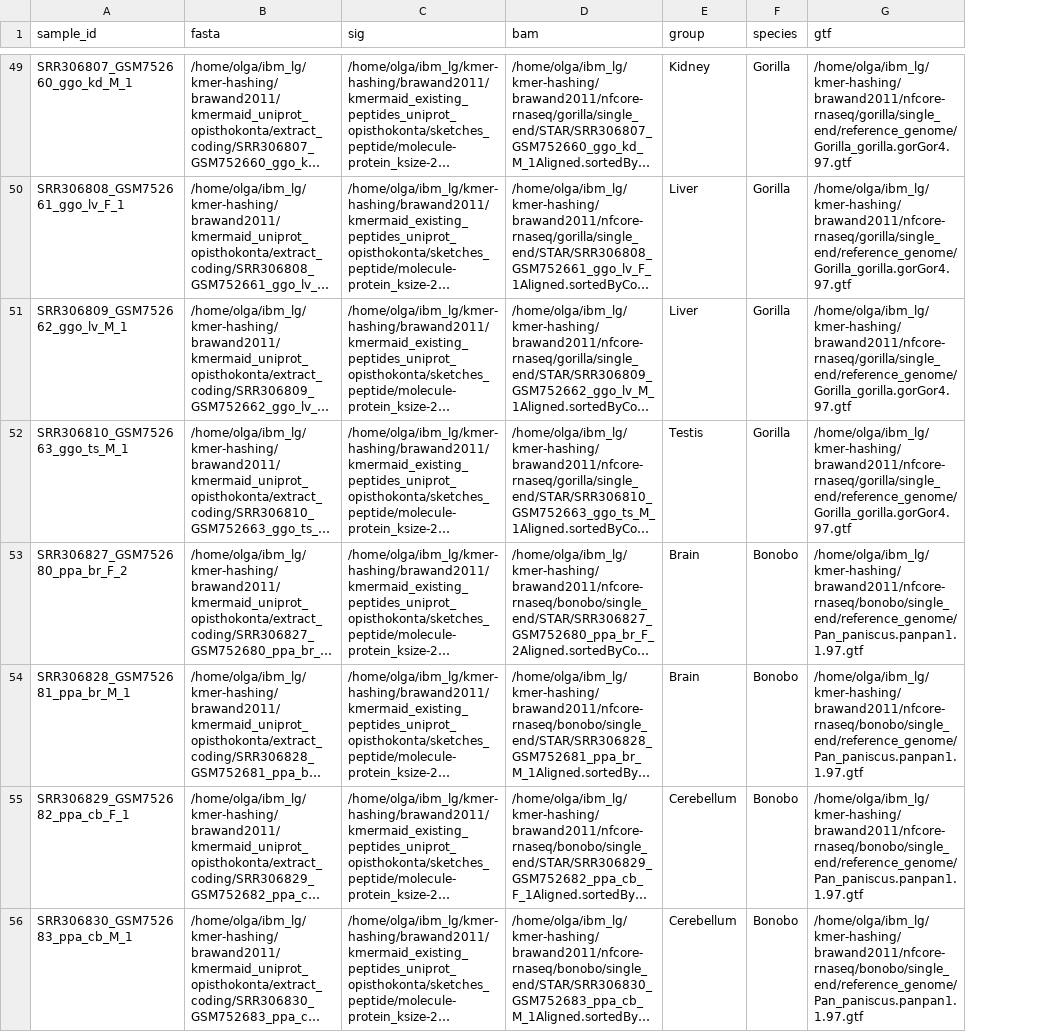
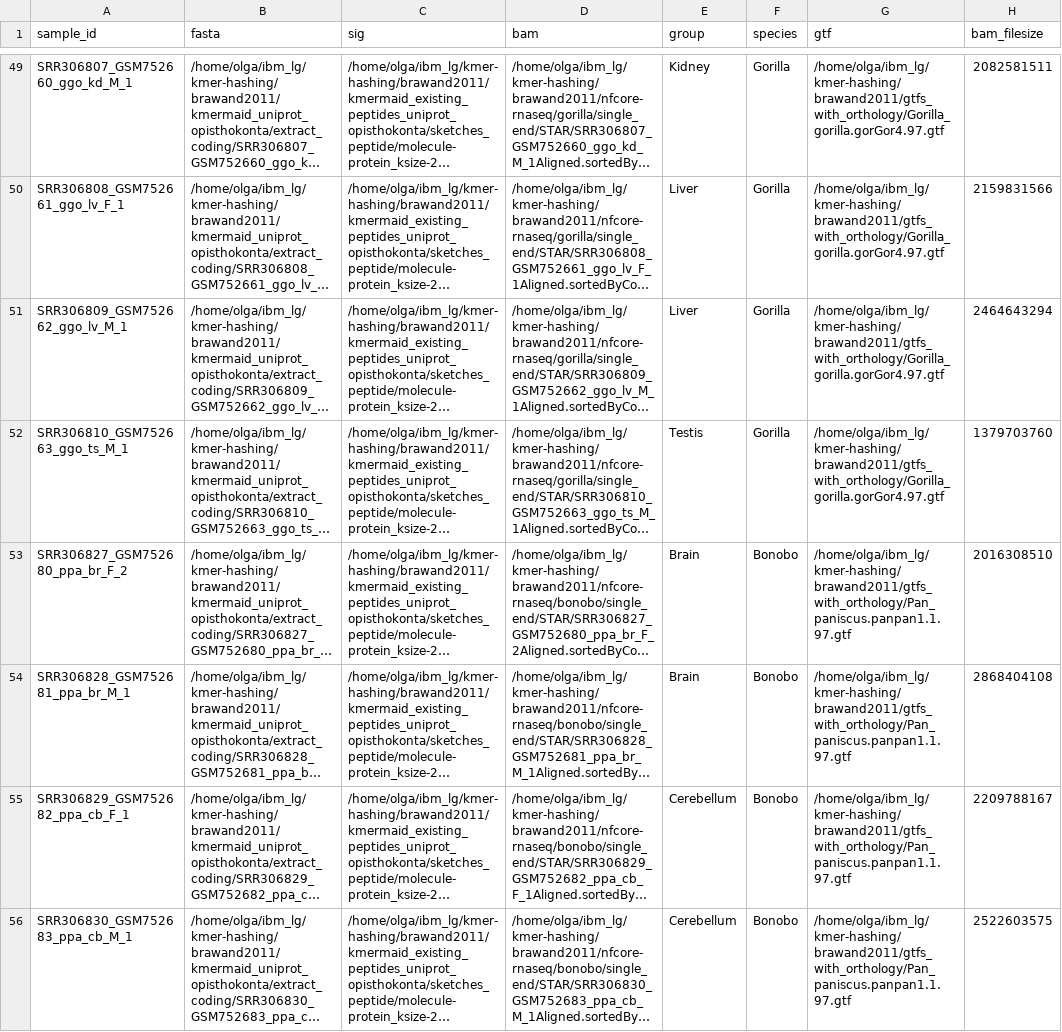
Before and after one commit to czbiohub/kh-workflows, a CSV file: predictorthologs/brawand2011/molecule-protein_ksize-27_log2sketchsize-14/molecule-protein_ksize-27_log2sketchsize-14_trackabundance-true.csv, drawn as a sheet; only a part is shown, gaps mark what is left out; long unchanged cells end in …; the diff covers the shown part only; the diff names each change by its address in the sheet, - before the commit and + after, or states it on an @@ line.

```diff
--- a/predictorthologs/brawand2011/molecule-protein_ksize-27_log2sketchsize-14/molecule-protein_ksize-27_log2sketchsize-14_trackabundance-true.csv
+++ b/predictorthologs/brawand2011/molecule-protein_ksize-27_log2sketchsize-14/molecule-protein_ksize-27_log2sketchsize-14_trackabundance-true.csv
+column H (bam_filesize), rows 49-56: 2082581511 | 2159831566 | 2464643294 | 1379703760 | 2016308510 | 2868404108 | 2209788167 | 2522603575
-G49:G52 (gtf): /home/olga/ibm_lg/kmer-hashing/brawand2011/nfcore-rnaseq/gorilla/single_end/reference_genome/Gorilla_gorilla.gorGor4.97.gtf
+G49:G52 (gtf): /home/olga/ibm_lg/kmer-hashing/brawand2011/gtfs_with_orthology/Gorilla_gorilla.gorGor4.97.gtf
-G53:G56 (gtf): /home/olga/ibm_lg/kmer-hashing/brawand2011/nfcore-rnaseq/bonobo/single_end/reference_genome/Pan_paniscus.panpan1.1.97.gtf
+G53:G56 (gtf): /home/olga/ibm_lg/kmer-hashing/brawand2011/gtfs_with_orthology/Pan_paniscus.panpan1.1.97.gtf
```
Also changed, not shown: 34 edited cells elsewhere in this file, predictorthologs/brawand2011/molecule-protein_ksize-27_log2sketchsize-14/molecule-protein_ksize-27_log2sketchsize-14_trackabundance-true__mini_subset_smallest_bams.csv.
